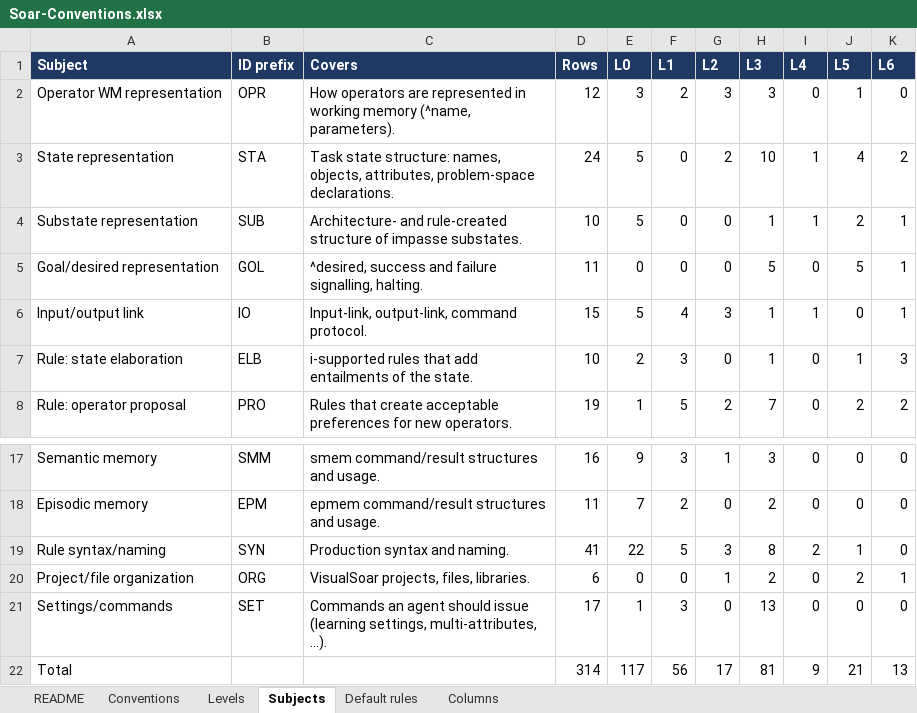
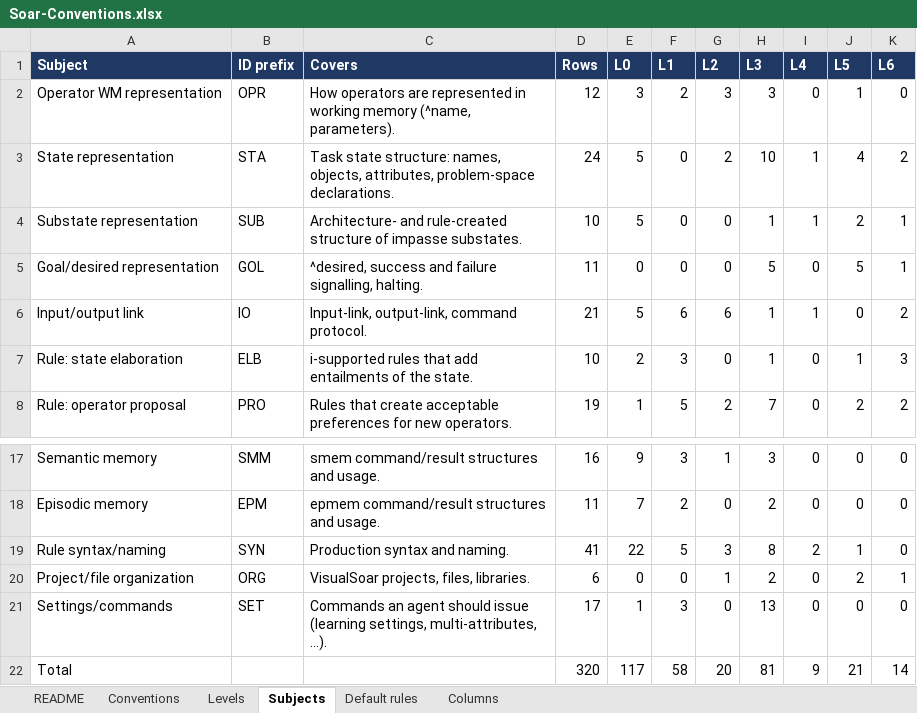
Before and after one commit to SoarGroup/Soar-Lean-Agents, an Excel workbook: Conventions/Soar-Conventions.xlsx, sheet Subjects, drawn as a sheet; only a part is shown, gaps mark what is left out; values as stored, in another font and other column widths than the file's, no borders; the diff names each change by its address in the sheet, - before the commit and + after, or states it on an @@ line.

```diff
--- a/Conventions/Soar-Conventions.xlsx (sheet Subjects)
+++ b/Conventions/Soar-Conventions.xlsx (sheet Subjects)
-D6 (Rows): 15
+D6 (Rows): 21
-F6 (L1): 4
+F6 (L1): 6
-G6 (L2): 3
+G6 (L2): 6
-K6 (L6): 1
+K6 (L6): 2
-D22 (Rows): 314
+D22 (Rows): 320
-F22 (L1): 56
+F22 (L1): 58
-G22 (L2): 17
+G22 (L2): 20
-K22 (L6): 13
+K22 (L6): 14
```
Also changed, not shown: sheet Conventions, sheet Levels, sheet README.
